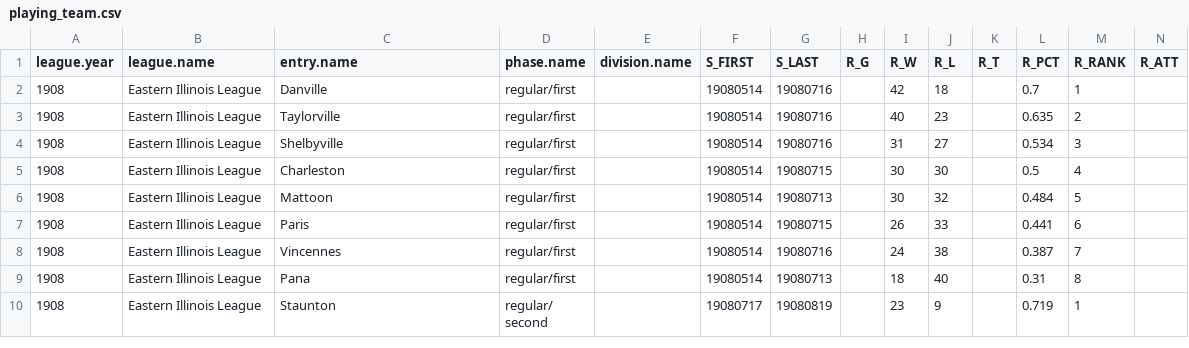
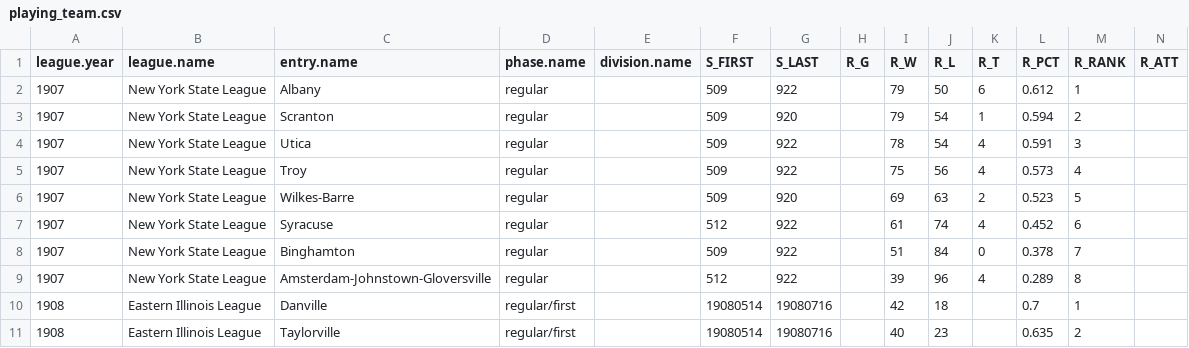
Before and after one commit to doc22940/minoraverages, a CSV file: processed/Nemec/playing_team.csv, drawn as a sheet; only a part is shown; the shorter side is filled out with more unchanged rows; rows hold the shown columns only; the diff names each change by its address in the sheet, - before the commit and + after, or states it on an @@ line.

Commit message:
Added 1907 New York State League from Ray Nemec.

```diff
--- a/processed/Nemec/playing_team.csv
+++ b/processed/Nemec/playing_team.csv
+row 2: 1907 | New York State League | Albany | regular |  | 509 | 922 |  | 79 | 50 | 6 | 0.612 | 1
+row 3: 1907 | New York State League | Scranton | regular |  | 509 | 920 |  | 79 | 54 | 1 | 0.594 | 2
+row 4: 1907 | New York State League | Utica | regular |  | 509 | 922 |  | 78 | 54 | 4 | 0.591 | 3
+row 5: 1907 | New York State League | Troy | regular |  | 509 | 922 |  | 75 | 56 | 4 | 0.573 | 4
+row 6: 1907 | New York State League | Wilkes-Barre | regular |  | 509 | 920 |  | 69 | 63 | 2 | 0.523 | 5
+row 7: 1907 | New York State League | Syracuse | regular |  | 512 | 922 |  | 61 | 74 | 4 | 0.452 | 6
+row 8: 1907 | New York State League | Binghamton | regular |  | 509 | 922 |  | 51 | 84 | 0 | 0.378 | 7
+row 9: 1907 | New York State League | Amsterdam-Johnstown-Gloversville | regular |  | 512 | 922 |  | 39 | 96 | 4 | 0.289 | 8
```
Also changed, not shown: processed/Nemec/managing_individual.csv, 2 other files.
